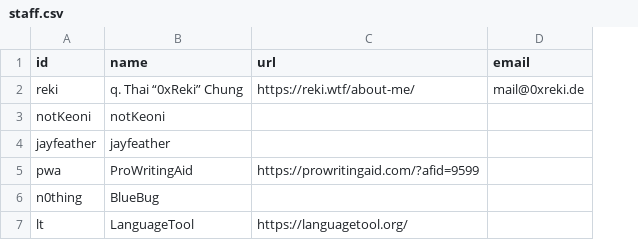
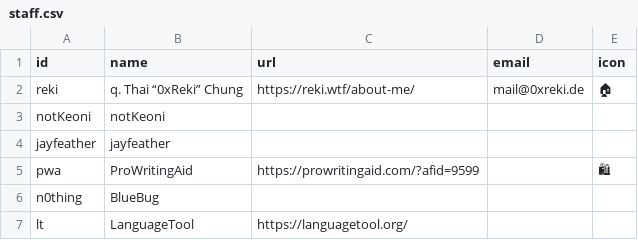
Before and after one commit to RPGReki/reki.wtf, a CSV file: site/_data/staff.csv, drawn as a sheet; the diff names each change by its address in the sheet, - before the commit and + after, or states it on an @@ line.

Commit message:
2022-06-01T11:54:30 CEST

```diff
--- a/site/_data/staff.csv
+++ b/site/_data/staff.csv
+column E (icon), rows 2-5: 🏠 |  |  | 🛍
```
